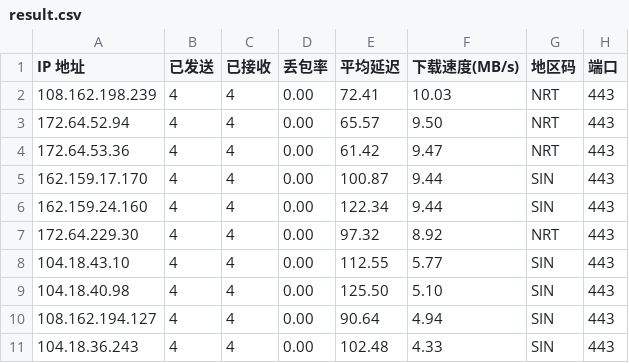
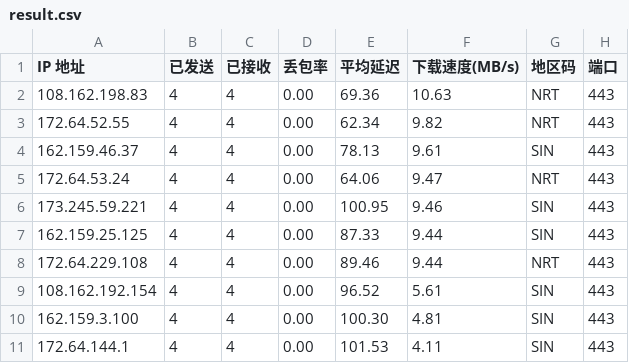
Before and after one commit to xm0786114-bot/cf-speedtest-data, a CSV file: result.csv, drawn as a sheet.

Commit message:
Auto update CSV: 2026-11-21 00:45:01

```diff
--- a/result.csv
+++ b/result.csv
@@ -1,11 +1,11 @@
 IP 地址,已发送,已接收,丢包率,平均延迟,下载速度(MB/s),地区码,端口
-108.162.198.239,4,4,0.00,72.41,10.03,NRT,443
-172.64.52.94,4,4,0.00,65.57,9.50,NRT,443
-172.64.53.36,4,4,0.00,61.42,9.47,NRT,443
-162.159.17.170,4,4,0.00,100.87,9.44,SIN,443
-162.159.24.160,4,4,0.00,122.34,9.44,SIN,443
-172.64.229.30,4,4,0.00,97.32,8.92,NRT,443
-104.18.43.10,4,4,0.00,112.55,5.77,SIN,443
-104.18.40.98,4,4,0.00,125.50,5.10,SIN,443
-108.162.194.127,4,4,0.00,90.64,4.94,SIN,443
-104.18.36.243,4,4,0.00,102.48,4.33,SIN,443
+108.162.198.83,4,4,0.00,69.36,10.63,NRT,443
+172.64.52.55,4,4,0.00,62.34,9.82,NRT,443
+162.159.46.37,4,4,0.00,78.13,9.61,SIN,443
+172.64.53.24,4,4,0.00,64.06,9.47,NRT,443
+173.245.59.221,4,4,0.00,100.95,9.46,SIN,443
+162.159.25.125,4,4,0.00,87.33,9.44,SIN,443
+172.64.229.108,4,4,0.00,89.46,9.44,NRT,443
+108.162.192.154,4,4,0.00,96.52,5.61,SIN,443
+162.159.3.100,4,4,0.00,100.30,4.81,SIN,443
+172.64.144.1,4,4,0.00,101.53,4.11,SIN,443
```
